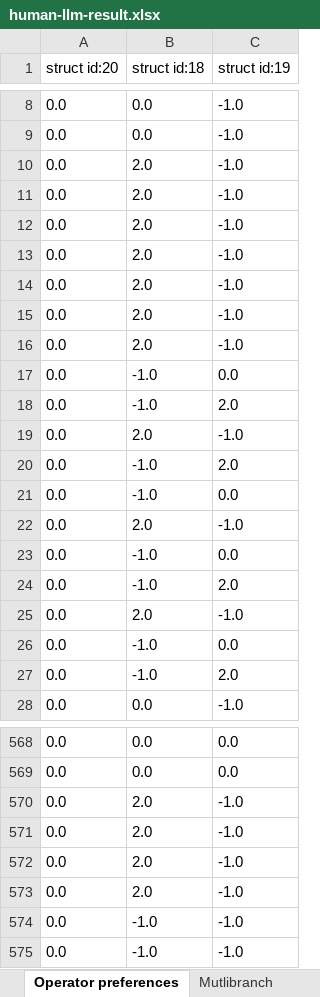
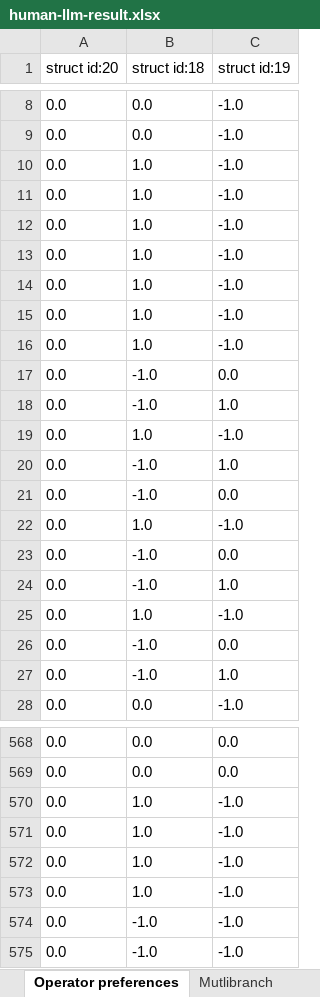
Before and after one commit to YingyingJiang1/MultiLangStyler, an Excel workbook: human-llm-result.xlsx, sheet Operator preferences, drawn as a sheet; only a part is shown, gaps mark what is left out; values as stored, in another font and other column widths than the file's, no borders; the diff covers the shown part only; the diff names each change by its address in the sheet, - before the commit and + after, or states it on an @@ line.

```diff
--- a/human-llm-result.xlsx (sheet Operator preferences)
+++ b/human-llm-result.xlsx (sheet Operator preferences)
-B10:B16 (struct id:18): 2.0
+B10:B16 (struct id:18): 1.0
-C18 (struct id:19): 2.0
+C18 (struct id:19): 1.0
-B19 (struct id:18): 2.0
+B19 (struct id:18): 1.0
-C20 (struct id:19): 2.0
+C20 (struct id:19): 1.0
-B22 (struct id:18): 2.0
+B22 (struct id:18): 1.0
-C24 (struct id:19): 2.0
+C24 (struct id:19): 1.0
-B25 (struct id:18): 2.0
+B25 (struct id:18): 1.0
-C27 (struct id:19): 2.0
+C27 (struct id:19): 1.0
-B570:B573 (struct id:18): 2.0
+B570:B573 (struct id:18): 1.0
```
Also changed, not shown: 54 edited cells elsewhere in this sheet, sheet Optional brace, sheet Layout of control statement, sheet Continue preferences, sheet Increment or decrement preferen, sheet Check then return preferences, sheet Continuous logic or conditions, 5 more sheets, other sheet tabs, 6 other files.
